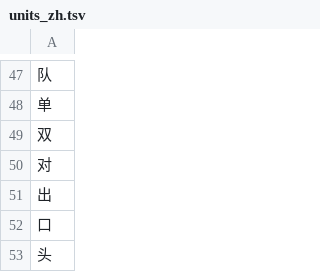
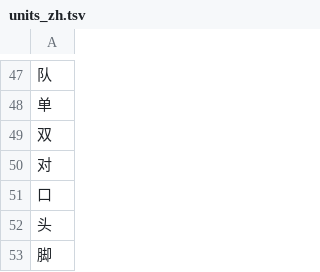
Before and after one commit to dophist/textnorm, a TSV file: zh/nemo_text_processing/text_normalization/zh/data/measure/units_zh.tsv, drawn as a sheet; only a part is shown, gaps mark what is left out; the shorter side is filled out with more unchanged rows.

```diff
--- a/zh/nemo_text_processing/text_normalization/zh/data/measure/units_zh.tsv
+++ b/zh/nemo_text_processing/text_normalization/zh/data/measure/units_zh.tsv
@@ -50,3 +50,2 @@
 对
-出
 口
```
Also changed, not shown: zh/nemo_text_processing/text_normalization/zh/data/whitelist/default.tsv, 15 other files.
